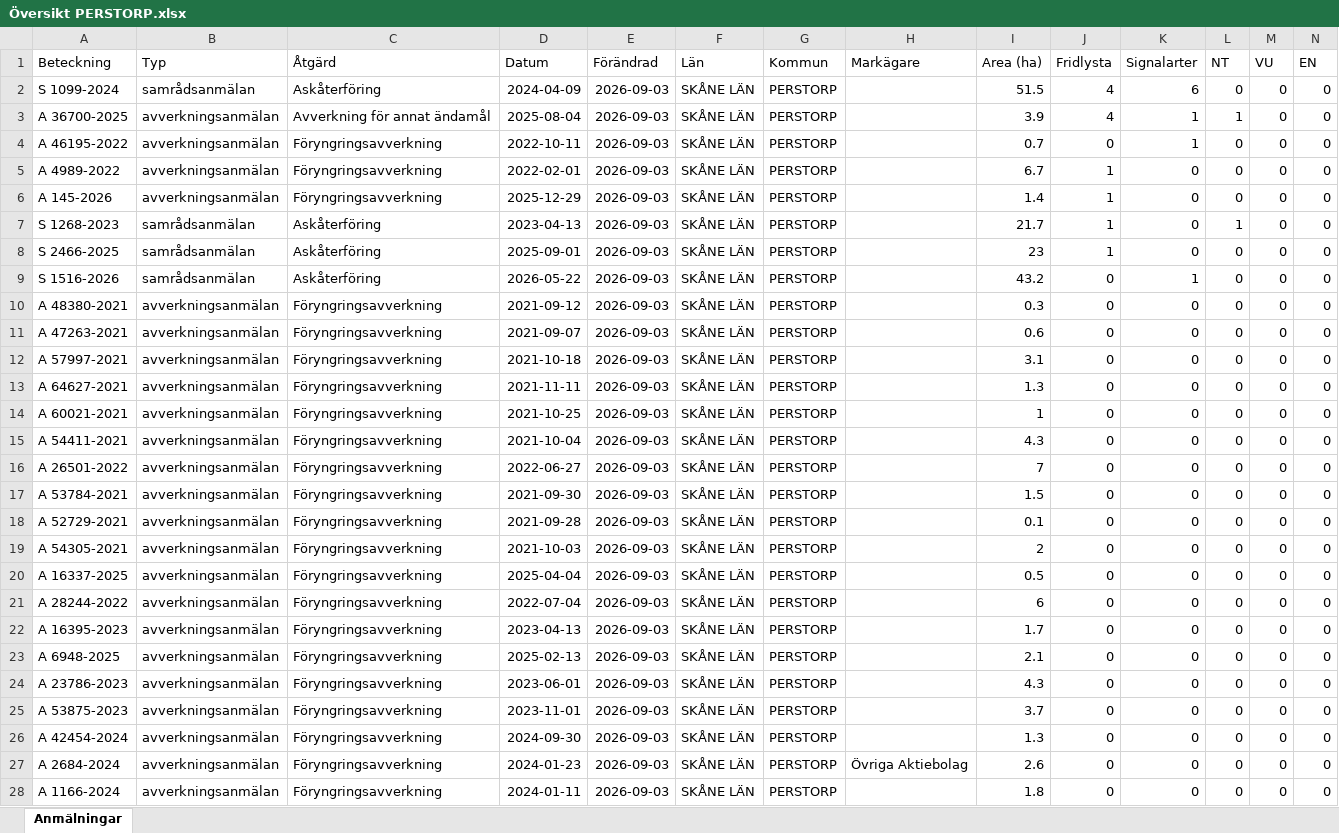
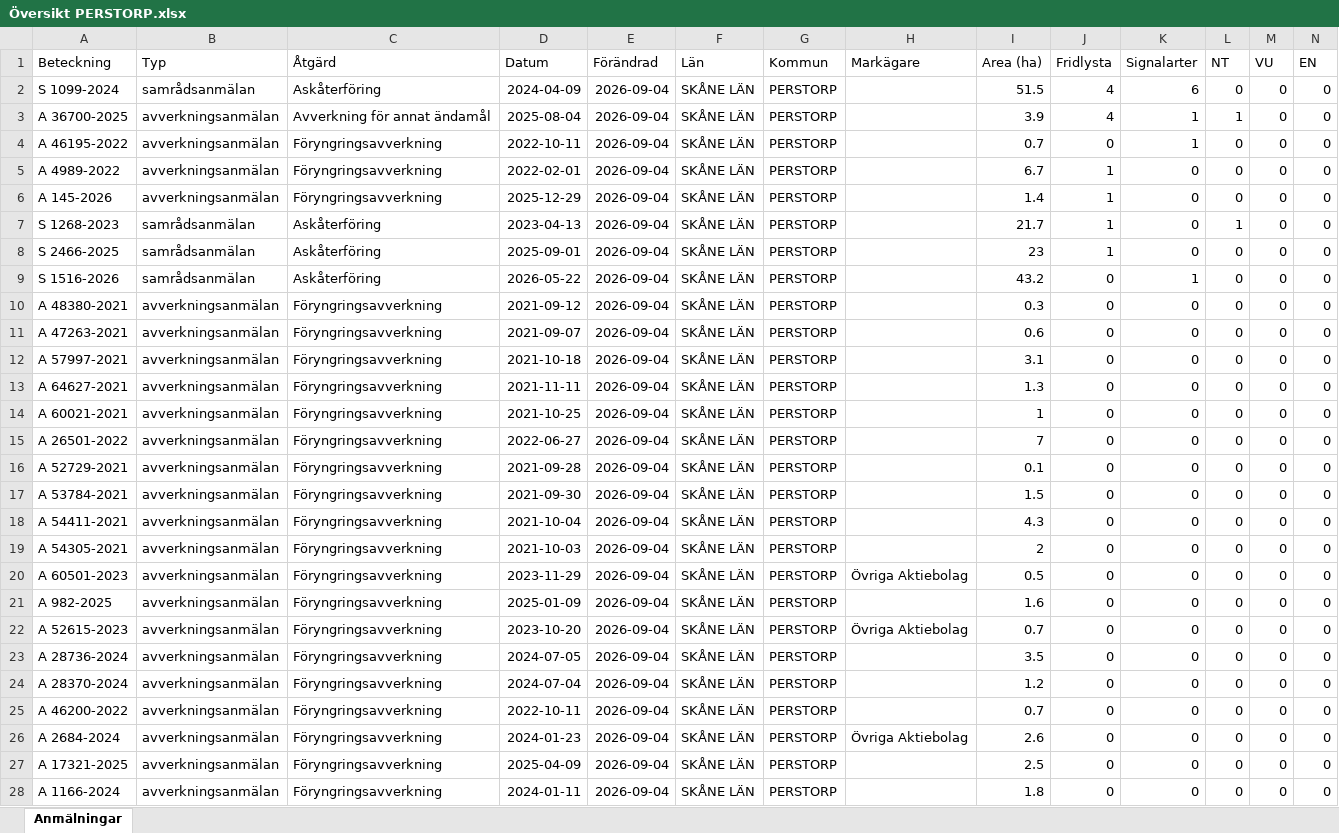
Before and after one commit to klasma/Logging_1275, an Excel workbook: Översikt PERSTORP.xlsx, sheet Anmälningar, drawn as a sheet; only a part is shown; values as stored, in another font and other column widths than the file's, no borders; removed rows and columns are numbered as before the commit, all else as after; rows hold the shown columns only; the diff covers the shown part only; the diff names each change by its address in the sheet, - before the commit and + after, or states it on an @@ line.

```diff
--- a/Översikt PERSTORP.xlsx (sheet Anmälningar)
+++ b/Översikt PERSTORP.xlsx (sheet Anmälningar)
-E2:E14 (Förändrad): 2026-09-03
+E2:E14 (Förändrad): 2026-09-04
-row 15: A 54411-2021 | avverkningsanmälan | Föryngringsavverkning | 2021-10-04 | 2026-09-03 | SKÅNE LÄN | PERSTORP |  | 4.3 | 0 | 0 | 0 | 0 | 0
-E15 (Förändrad): 2026-09-03
+E15 (Förändrad): 2026-09-04
-row 17: A 53784-2021 | avverkningsanmälan | Föryngringsavverkning | 2021-09-30 | 2026-09-03 | SKÅNE LÄN | PERSTORP |  | 1.5 | 0 | 0 | 0 | 0 | 0
-E16 (Förändrad): 2026-09-03
+E16 (Förändrad): 2026-09-04
+row 17: A 53784-2021 | avverkningsanmälan | Föryngringsavverkning | 2021-09-30 | 2026-09-04 | SKÅNE LÄN | PERSTORP |  | 1.5 | 0 | 0 | 0 | 0 | 0
+row 18: A 54411-2021 | avverkningsanmälan | Föryngringsavverkning | 2021-10-04 | 2026-09-04 | SKÅNE LÄN | PERSTORP |  | 4.3 | 0 | 0 | 0 | 0 | 0
-E19:E25 (Förändrad): 2026-09-03
+E19:E25 (Förändrad): 2026-09-04
-A20 (Beteckning): A 16337-2025
+A20 (Beteckning): A 60501-2023
-D20 (Datum): 2025-04-04
+D20 (Datum): 2023-11-29
-H20 (Markägare): (empty)
+H20 (Markägare): Övriga Aktiebolag
-A21 (Beteckning): A 28244-2022
+A21 (Beteckning): A 982-2025
-D21 (Datum): 2022-07-04
+D21 (Datum): 2025-01-09
-I21 (Area (ha)): 6
+I21 (Area (ha)): 1.6
-A22 (Beteckning): A 16395-2023
+A22 (Beteckning): A 52615-2023
-D22 (Datum): 2023-04-13
+D22 (Datum): 2023-10-20
-H22 (Markägare): (empty)
+H22 (Markägare): Övriga Aktiebolag
-I22 (Area (ha)): 1.7
+I22 (Area (ha)): 0.7
-A23 (Beteckning): A 6948-2025
+A23 (Beteckning): A 28736-2024
-D23 (Datum): 2025-02-13
+D23 (Datum): 2024-07-05
-I23 (Area (ha)): 2.1
+I23 (Area (ha)): 3.5
-A24 (Beteckning): A 23786-2023
+A24 (Beteckning): A 28370-2024
-D24 (Datum): 2023-06-01
+D24 (Datum): 2024-07-04
-I24 (Area (ha)): 4.3
+I24 (Area (ha)): 1.2
-A25 (Beteckning): A 53875-2023
+A25 (Beteckning): A 46200-2022
-D25 (Datum): 2023-11-01
+D25 (Datum): 2022-10-11
-I25 (Area (ha)): 3.7
+I25 (Area (ha)): 0.7
-row 26: A 42454-2024 | avverkningsanmälan | Föryngringsavverkning | 2024-09-30 | 2026-09-03 | SKÅNE LÄN | PERSTORP |  | 1.3 | 0 | 0 | 0 | 0 | 0
-E26 (Förändrad): 2026-09-03
+E26 (Förändrad): 2026-09-04
+row 27: A 17321-2025 | avverkningsanmälan | Föryngringsavverkning | 2025-04-09 | 2026-09-04 | SKÅNE LÄN | PERSTORP |  | 2.5 | 0 | 0 | 0 | 0 | 0
-E28 (Förändrad): 2026-09-03
+E28 (Förändrad): 2026-09-04
```
Also changed, not shown: 37 added rows, 36 removed rows and 172 edited cells elsewhere in this sheet, artfynd/A 36700-2025 artfynd.xlsx, artfynd/A 46195-2022 artfynd.xlsx, 43 other files.
